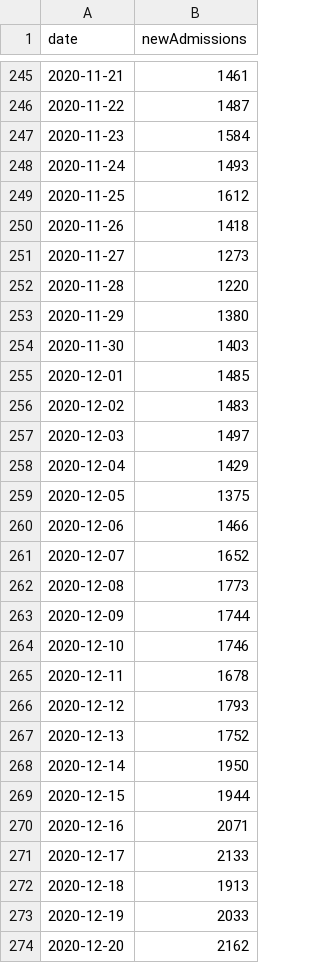
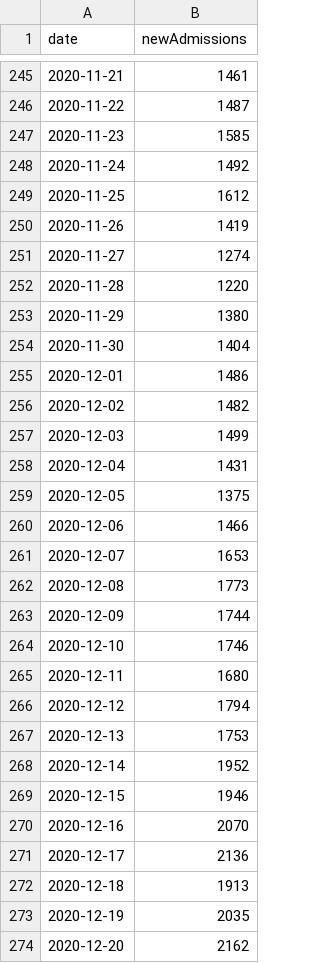
Before and after one commit to simoncook/Spectator, a CSV file: UK admissions.csv, drawn as a sheet; only a part is shown, gaps mark what is left out; the diff covers the shown part only.

Commit message:
Python upload 19/01/2021 11:40:39

```diff
--- a/UK admissions.csv
+++ b/UK admissions.csv
@@ -246,17 +246,17 @@ date,newAdmissions
 2020-11-22,1487
-2020-11-23,1584
-2020-11-24,1493
+2020-11-23,1585
+2020-11-24,1492
 2020-11-25,1612
-2020-11-26,1418
-2020-11-27,1273
+2020-11-26,1419
+2020-11-27,1274
 2020-11-28,1220
 2020-11-29,1380
-2020-11-30,1403
-2020-12-01,1485
-2020-12-02,1483
-2020-12-03,1497
-2020-12-04,1429
+2020-11-30,1404
+2020-12-01,1486
+2020-12-02,1482
+2020-12-03,1499
+2020-12-04,1431
 2020-12-05,1375
 2020-12-06,1466
-2020-12-07,1652
+2020-12-07,1653
 2020-12-08,1773
@@ -264,11 +264,11 @@ date,newAdmissions
 2020-12-10,1746
-2020-12-11,1678
-2020-12-12,1793
-2020-12-13,1752
-2020-12-14,1950
-2020-12-15,1944
-2020-12-16,2071
-2020-12-17,2133
+2020-12-11,1680
+2020-12-12,1794
+2020-12-13,1753
+2020-12-14,1952
+2020-12-15,1946
+2020-12-16,2070
+2020-12-17,2136
 2020-12-18,1913
-2020-12-19,2033
+2020-12-19,2035
 2020-12-20,2162
```
Also changed, not shown: 3 added rows and 38 edited cells elsewhere in this file.
